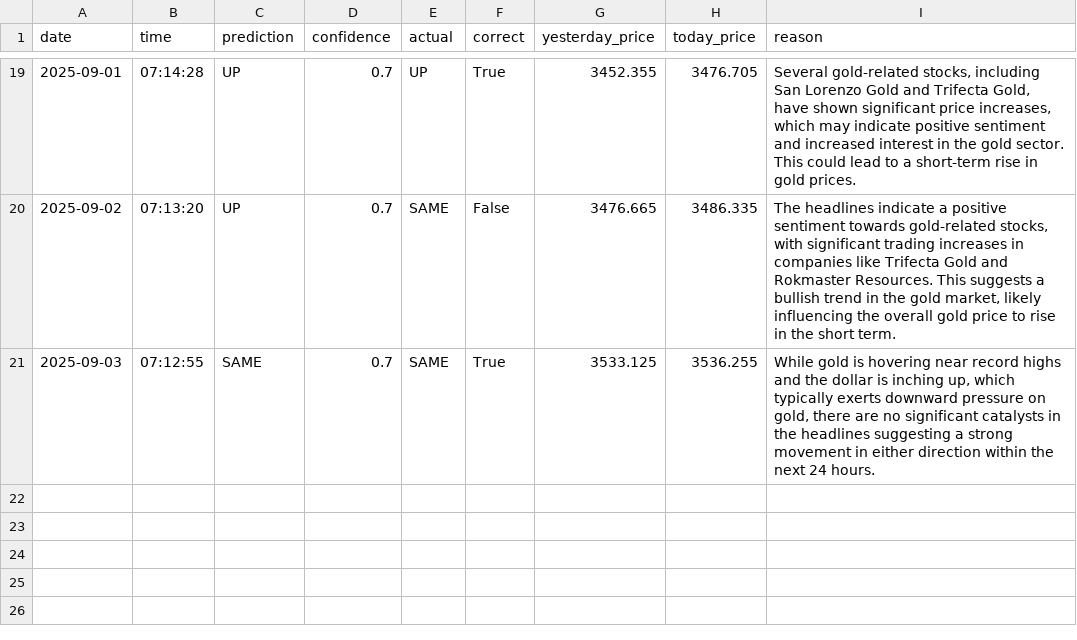
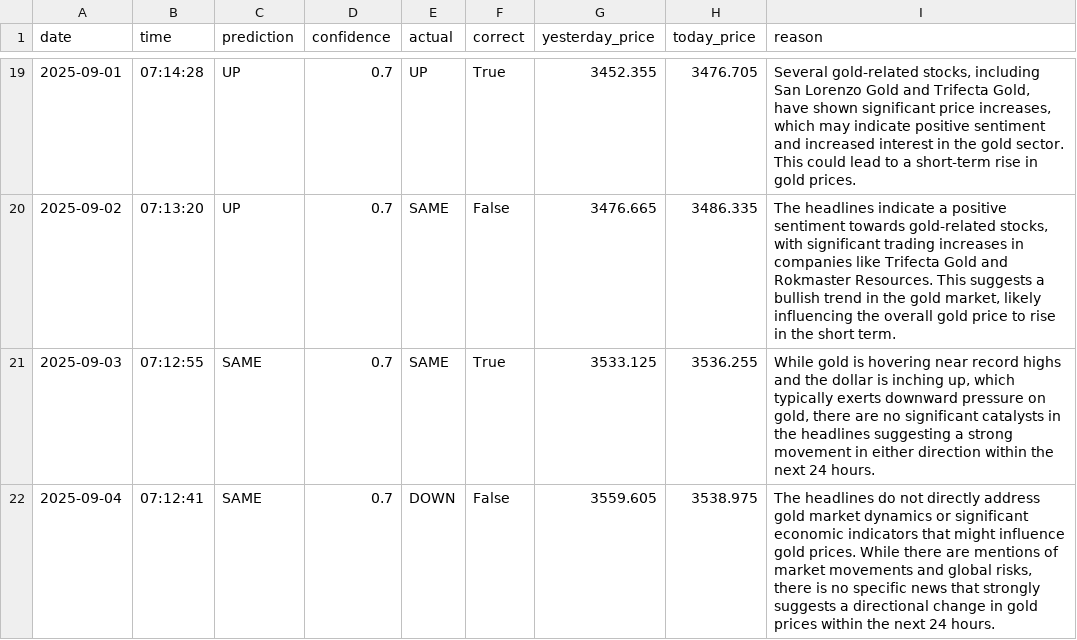
Before and after one commit to phoenixpeak/btc-predictor, a CSV file: gold_predictions_log.csv, drawn as a sheet; only a part is shown, gaps mark what is left out.

```diff
--- a/gold_predictions_log.csv
+++ b/gold_predictions_log.csv
@@ -21 +21,2 @@ date,time,prediction,confidence,actual,correct,yesterday_price,today_price,reaso
 2025-09-03,07:12:55,SAME,0.7,SAME,True,3533.125,3536.255,"While gold is hovering near record highs and the dollar is inching up, which typically exerts downward pressure on gold, there are no significant catalysts in the headlines suggesting a strong movement in either direction within the next 24 hours."
+2025-09-04,07:12:41,SAME,0.7,DOWN,False,3559.605,3538.975,"The headlines do not directly address gold market dynamics or significant economic indicators that might influence gold prices. While there are mentions of market movements and global risks, there is no specific news that strongly suggests a directional change in gold prices within the next 24 hours."
```
Also changed, not shown: btc_predictions_log.csv.
